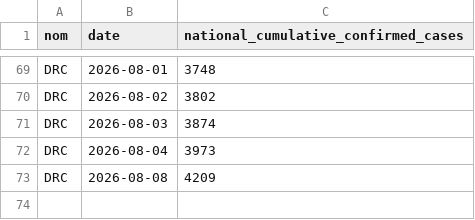
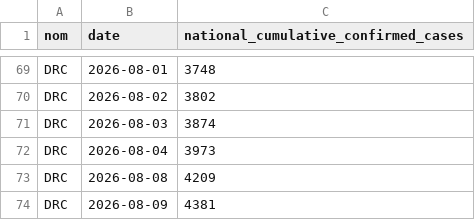
Before and after one commit to INRB-UMIE/BDBV2026-Data, a CSV file: data/insp_sitrep/processed/insp_sitrep__national_cumulative_confirmed_cases__daily.csv, drawn as a sheet; only a part is shown, gaps mark what is left out.

```diff
--- a/data/insp_sitrep/processed/insp_sitrep__national_cumulative_confirmed_cases__daily.csv
+++ b/data/insp_sitrep/processed/insp_sitrep__national_cumulative_confirmed_cases__daily.csv
@@ -73 +73,2 @@ DRC,2026-08-04,3973
 DRC,2026-08-08,4209
+DRC,2026-08-09,4381
```
Also changed, not shown: data/insp_sitrep/processed/insp_sitrep__national_cumulative_confirmed_deaths__daily.csv, data/insp_sitrep/processed/insp_sitrep__national_cumulative_recovered_cases__daily.csv, 4 other files.
